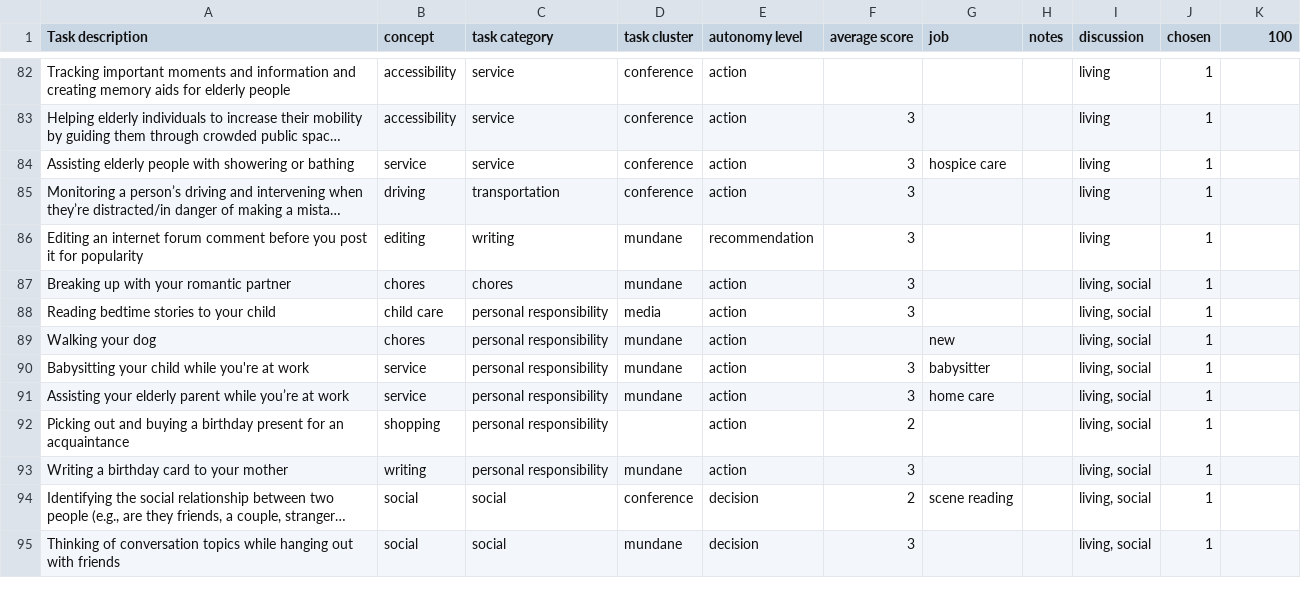
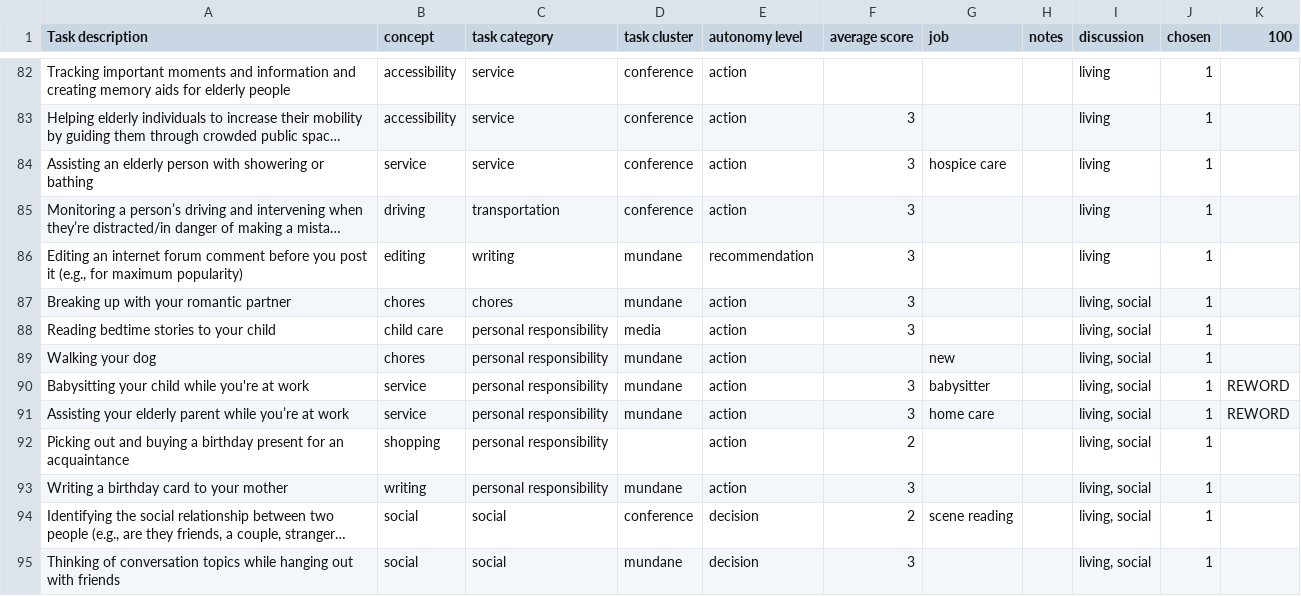
Before and after one commit to blubars/task-delegability, a CSV file: tasks/task-merged.csv, drawn as a sheet; only a part is shown, gaps mark what is left out; long unchanged cells end in …; the diff covers the shown part only; the diff names each change by its address in the sheet, - before the commit and + after, or states it on an @@ line.

```diff
--- a/tasks/task-merged.csv
+++ b/tasks/task-merged.csv
-A84 (Task description): Assisting elderly people with showering…
+A84 (Task description): Assisting an elderly person with showering…
-A86 (Task description): …post it for popularity
+A86 (Task description): …post it (e.g., for maximum popularity)
-K90:K91 (100): (empty)
+K90:K91 (100): REWORD
```
Also changed, not shown: 18 edited cells elsewhere in this file, 5 other files.
